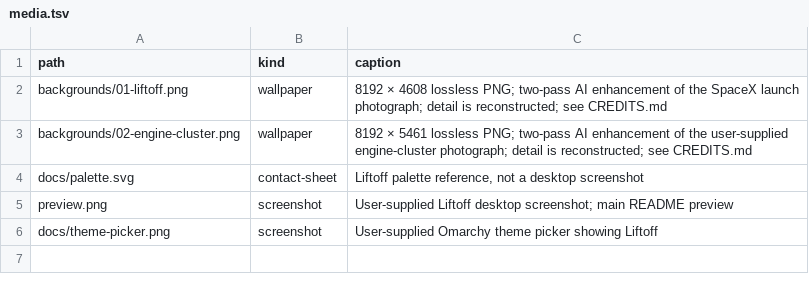
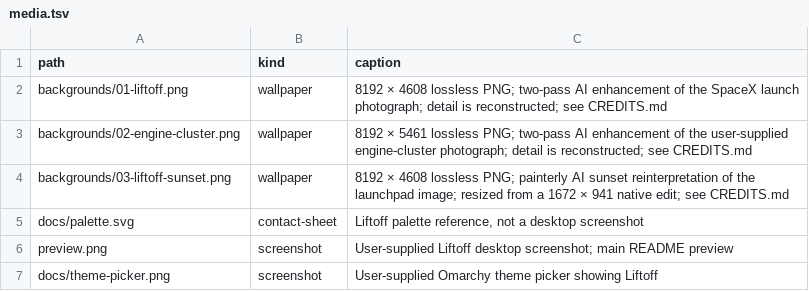
Before and after one commit to tcballard/omarchy-theme-liftoff, a TSV file: media.tsv, drawn as a sheet; the diff names each change by its address in the sheet, - before the commit and + after, or states it on an @@ line.

```diff
--- a/media.tsv
+++ b/media.tsv
+row 4: backgrounds/03-liftoff-sunset.png | wallpaper | 8192 × 4608 lossless PNG; painterly AI sunset reinterpretation of the launchpad image; resized from a 1672 × 941 native edit; see CREDITS.md
```
Also changed, not shown: evidence/checks.tsv, 5 other files.
